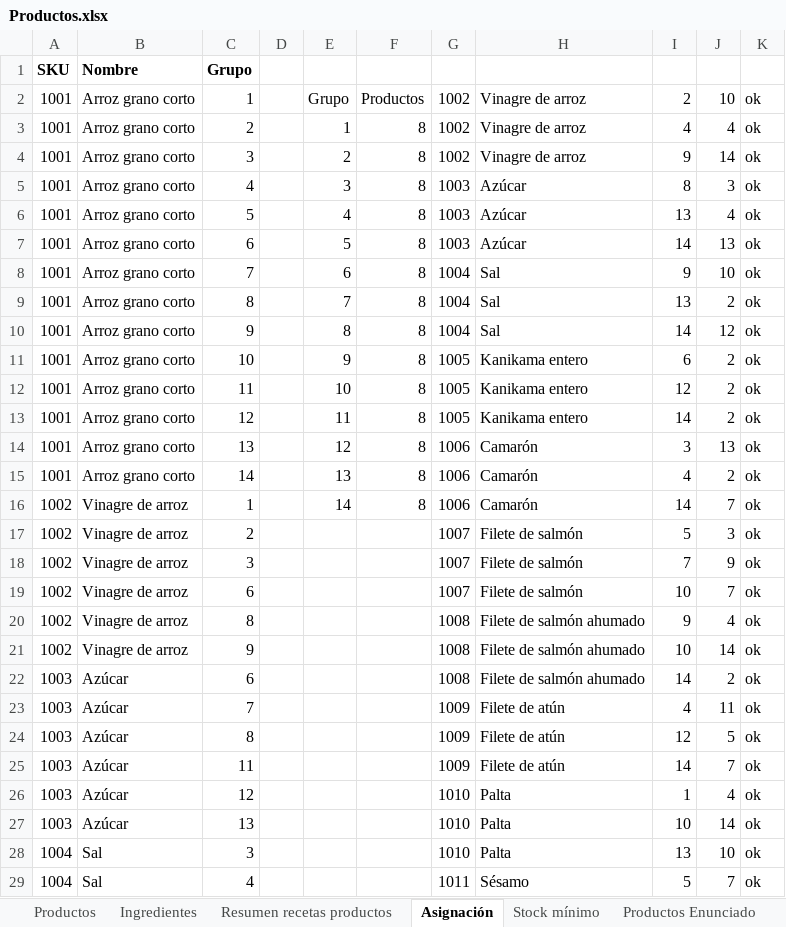
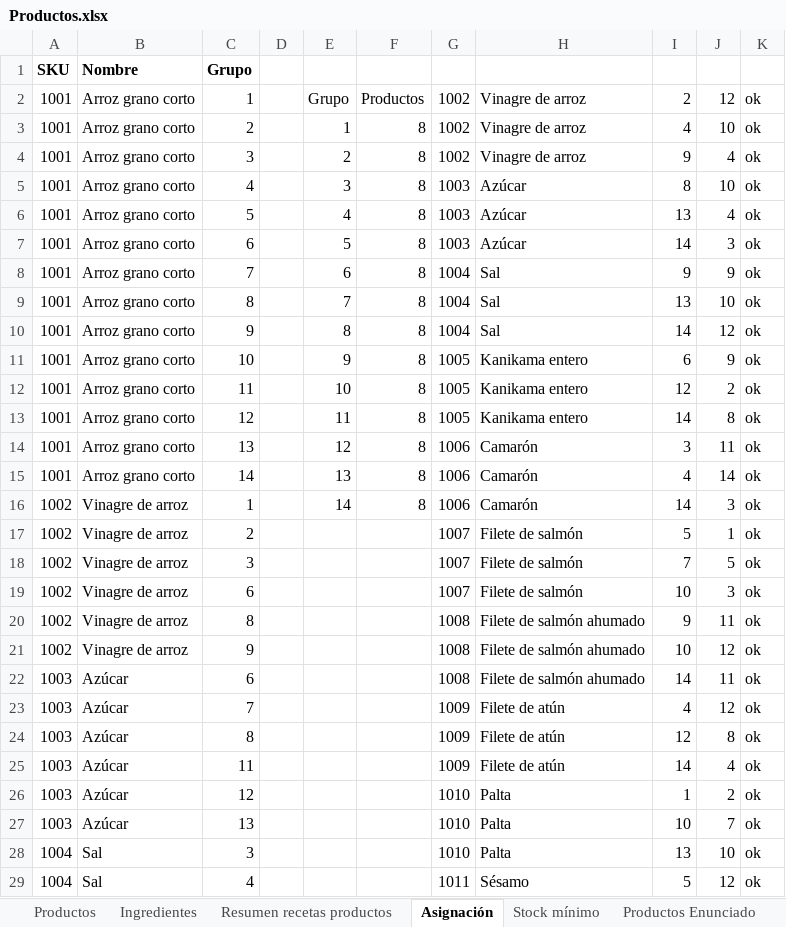
Before and after one commit to phaeussler/sushi, an Excel workbook: lib/assets/Productos.xlsx, sheet Asignación, drawn as a sheet; only a part is shown; values as stored, in another font and other column widths than the file's, no borders; charts and pictures not drawn; the diff covers the shown part only; the diff names each change by its address in the sheet, - before the commit and + after, or states it on an @@ line.

```diff
--- a/lib/assets/Productos.xlsx (sheet Asignación)
+++ b/lib/assets/Productos.xlsx (sheet Asignación)
-J2: 10
+J2: 12
-J3: 4
+J3: 10
-J4: 14
+J4: 4
-J5: 3
+J5: 10
-J7: 13
+J7: 3
-J8: 10
+J8: 9
-J9: 2
+J9: 10
-J11: 2
+J11: 9
-J13: 2
+J13: 8
-J14: 13
+J14: 11
-J15: 2
+J15: 14
-J16: 7
+J16: 3
-J17: 3
+J17: 1
-J18: 9
+J18: 5
-J19: 7
+J19: 3
-J20: 4
+J20: 11
-J21: 14
+J21: 12
-J22: 2
+J22: 11
-J23: 11
+J23: 12
-J24: 5
+J24: 8
-J25: 7
+J25: 4
-J26: 4
+J26: 2
-J27: 14
+J27: 7
-J29: 7
+J29: 12
```
Also changed, not shown: 14 edited cells elsewhere in this sheet, sheet Stock mínimo, formulas that keep their value, hidden cells, charts or pictures, 4 other files.
